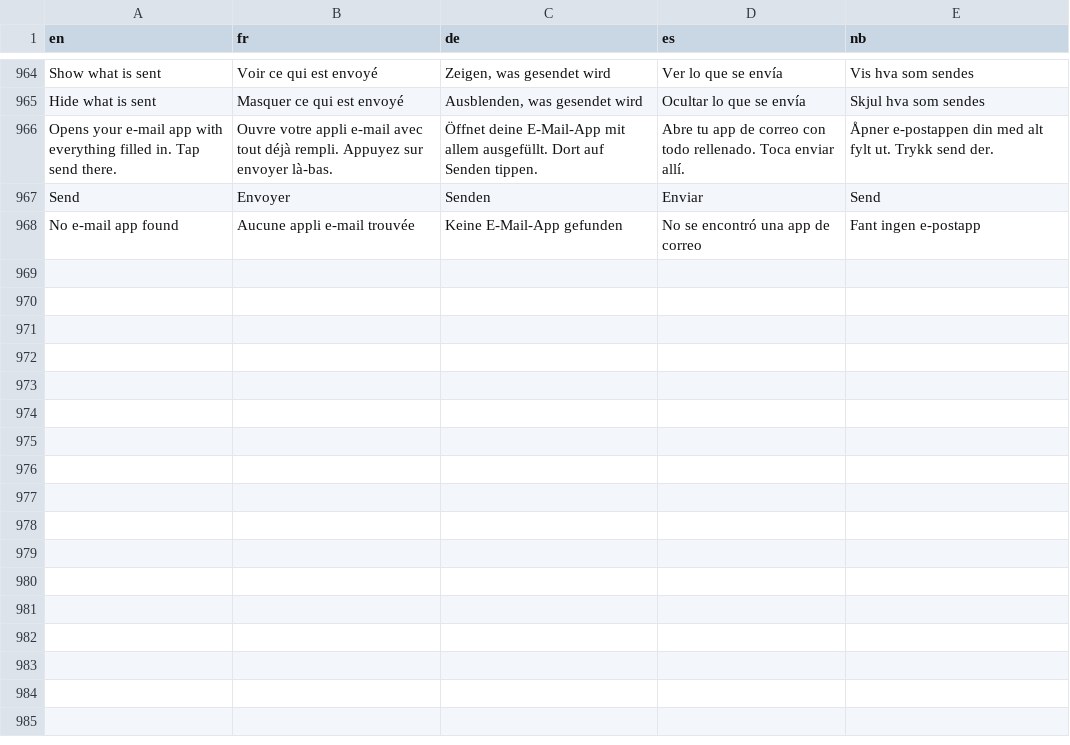
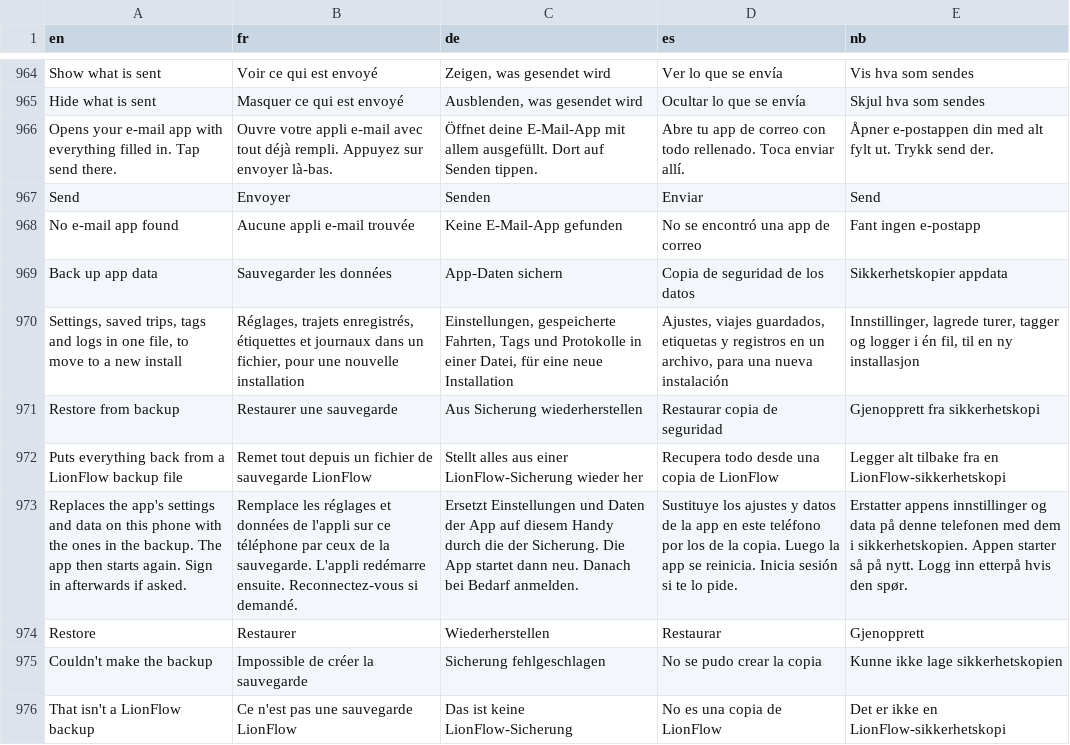
Before and after one commit to Skadgar/lionflow, a TSV file: app/src/main/assets/l10n.tsv, drawn as a sheet; only a part is shown, gaps mark what is left out; the diff names each change by its address in the sheet, - before the commit and + after, or states it on an @@ line.

```diff
--- a/app/src/main/assets/l10n.tsv
+++ b/app/src/main/assets/l10n.tsv
+row 969: Back up app data | Sauvegarder les données | App-Daten sichern | Copia de seguridad de los datos | Sikkerhetskopier appdata
+row 970: Settings, saved trips, tags and logs in one file, to move to a new install | Réglages, trajets enregistrés, étiquettes et journaux dans un fichier, pour une nouvelle installation | Einstellungen, gespeicherte Fahrten, Tags und Protokolle in einer Datei, für eine neue Installation | Ajustes, viajes guardados, etiquetas y registros en un archivo, para una nueva instalación | Innstillinger, lagrede turer, tagger og logger i én fil, til en ny installasjon
+row 971: Restore from backup | Restaurer une sauvegarde | Aus Sicherung wiederherstellen | Restaurar copia de seguridad | Gjenopprett fra sikkerhetskopi
+row 972: Puts everything back from a LionFlow backup file | Remet tout depuis un fichier de sauvegarde LionFlow | Stellt alles aus einer LionFlow-Sicherung wieder her | Recupera todo desde una copia de LionFlow | Legger alt tilbake fra en LionFlow-sikkerhetskopi
+row 973: Replaces the app's settings and data on this phone with the ones in the backup. The app then starts again. Sign in afterwards if asked. | Remplace les réglages et données de l'appli sur ce téléphone par ceux de la sauvegarde. L'appli redémarre ensuite. Reconnectez-vous si demandé. | Ersetzt Einstellungen und Daten der App auf diesem Handy durch die der Sicherung. Die App startet dann neu. Danach bei Bedarf anmelden. | Sustituye los ajustes y datos de la app en este teléfono por los de la copia. Luego la app se reinicia. Inicia sesión si te lo pide. | Erstatter appens innstillinger og data på denne telefonen med dem i sikkerhetskopien. Appen starter så på nytt. Logg inn etterpå hvis den spør.
+row 974: Restore | Restaurer | Wiederherstellen | Restaurar | Gjenopprett
+row 975: Couldn't make the backup | Impossible de créer la sauvegarde | Sicherung fehlgeschlagen | No se pudo crear la copia | Kunne ikke lage sikkerhetskopien
+row 976: That isn't a LionFlow backup | Ce n'est pas une sauvegarde LionFlow | Das ist keine LionFlow-Sicherung | No es una copia de LionFlow | Det er ikke en LionFlow-sikkerhetskopi
```
Also changed, not shown: 2 other files.
